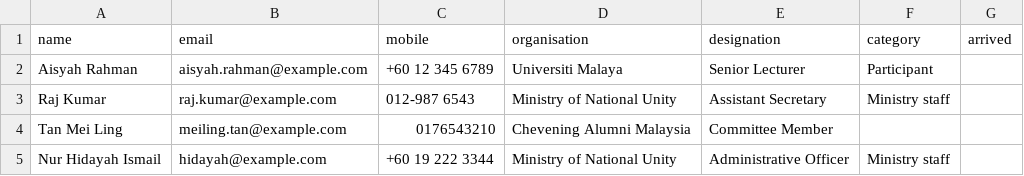
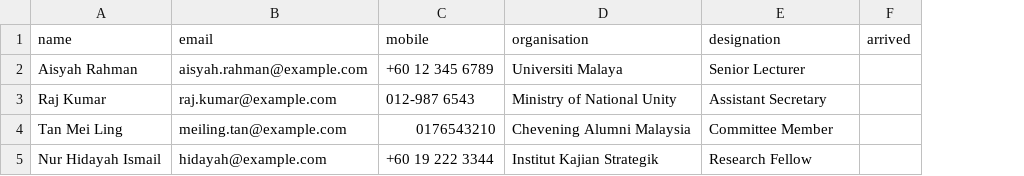
Before and after one commit to graspdeveloper05/landingpage, a CSV file: frontend/public/samples/attendees-import.csv, drawn as a sheet; the diff names each change by its address in the sheet, - before the commit and + after, or states it on an @@ line.

Commit message:
Revert "feat(attendance): category per attendee, Participant or Ministry staff"
This reverts commit bf3dfb221274bbbb6badbf7822a4612ed82e8e47.

```diff
--- a/frontend/public/samples/attendees-import.csv
+++ b/frontend/public/samples/attendees-import.csv
-column F (category), rows 2-5: Participant | Ministry staff |  | Ministry staff
-D5 (organisation): Ministry of National Unity
+D5 (organisation): Institut Kajian Strategik
-E5 (designation): Administrative Officer
+E5 (designation): Research Fellow
```
Also changed, not shown: 9 other files.
